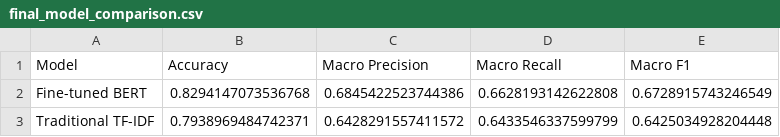
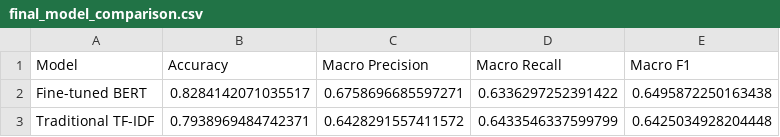
Before and after one commit to HimashMadushanka/Mobile-Review-Sentiment-Analysis, a CSV file: outputs/evaluation/final_model_comparison.csv, drawn as a sheet.

```diff
--- a/outputs/evaluation/final_model_comparison.csv
+++ b/outputs/evaluation/final_model_comparison.csv
@@ -1,3 +1,3 @@
 Model,Accuracy,Macro Precision,Macro Recall,Macro F1
-Fine-tuned BERT,0.8294147073536768,0.6845422523744386,0.6628193142622808,0.6728915743246549
+Fine-tuned BERT,0.8284142071035517,0.6758696685597271,0.6336297252391422,0.6495872250163438
 Traditional TF-IDF,0.7938969484742371,0.6428291557411572,0.6433546337599799,0.6425034928204448
```
Also changed, not shown: 18 other files.
